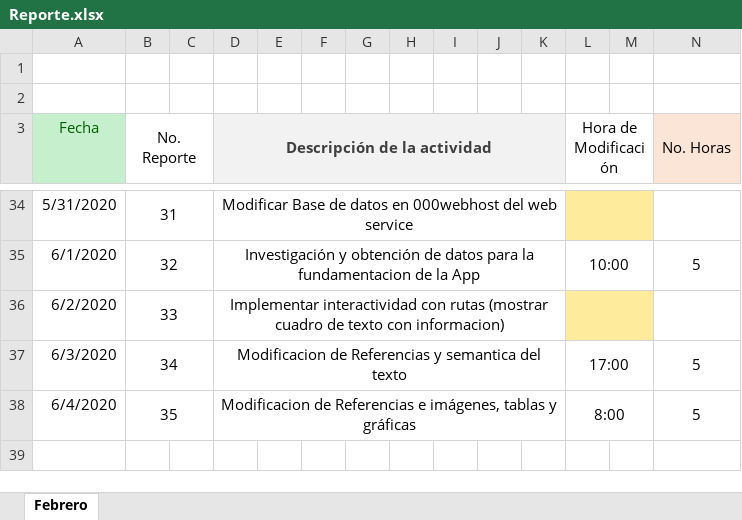
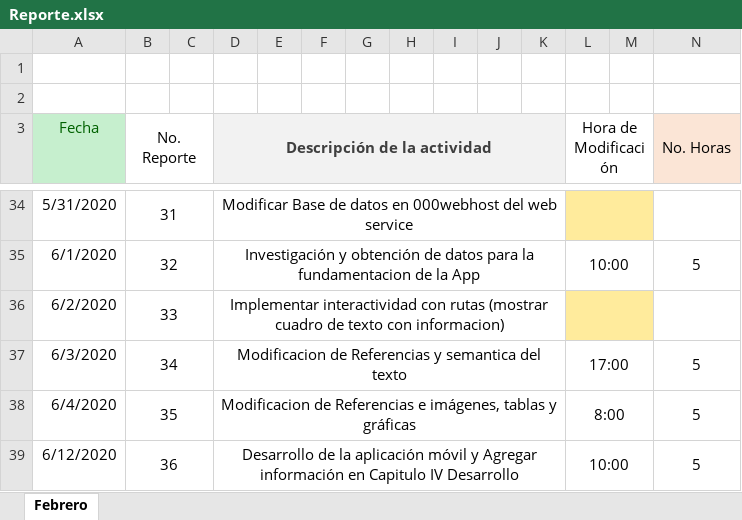
Before and after one commit to antoniojaime2017/Tesis, an Excel workbook: Reporte.xlsx, sheet Febrero, drawn as a sheet; only a part is shown, gaps mark what is left out; values as stored, in another font and other column widths than the file's, no borders; rows hold the shown columns only; the diff names each change by its address in the sheet, - before the commit and + after, or states it on an @@ line.

Commit message:
Update Reporte.xlsx

```diff
--- a/Reporte.xlsx (sheet Febrero)
+++ b/Reporte.xlsx (sheet Febrero)
+row 39: 6/12/2020 | 36 |  | Desarrollo de la aplicación móvil y Agregar información en Capitulo IV Desarrollo |  |  |  |  |  |  |  | 10:00 |  | 5
```
